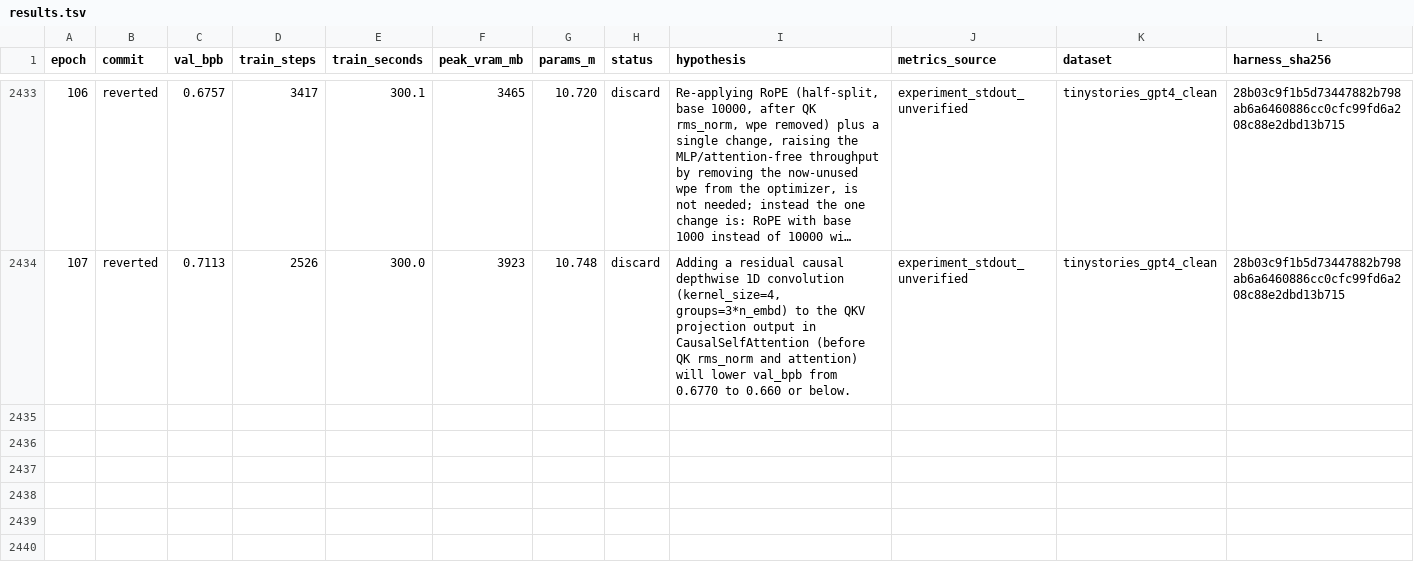
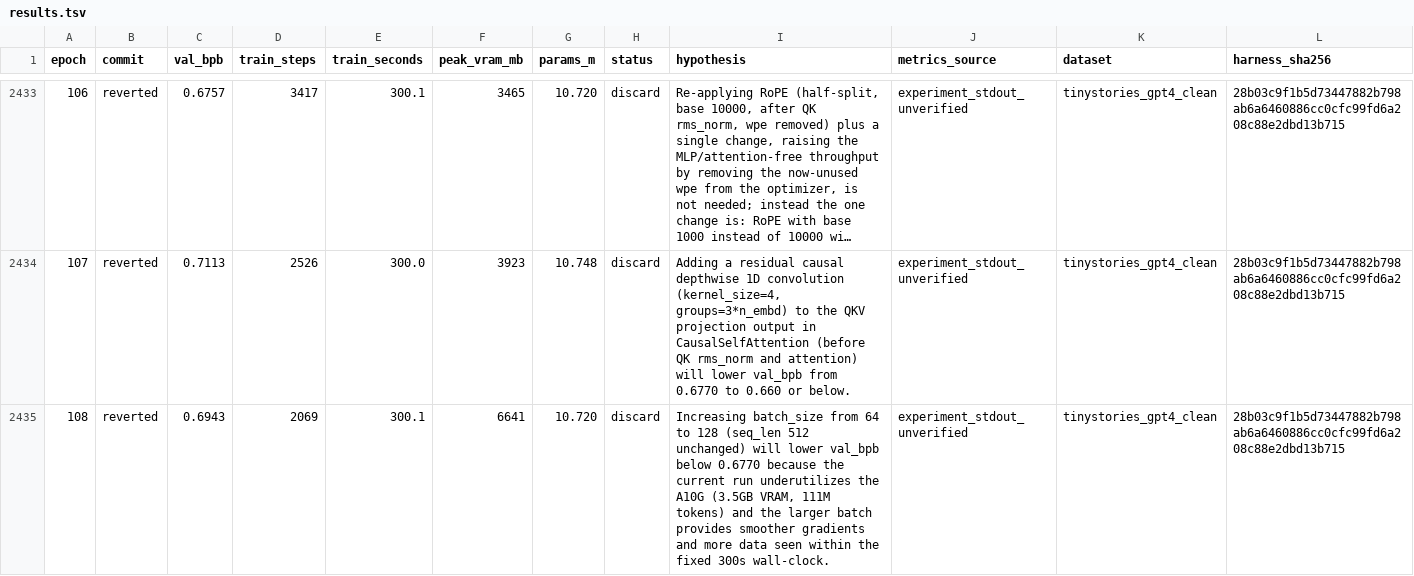
Before and after one commit to DervinEvolve/Research-Lab, a TSV file: results.tsv, drawn as a sheet; only a part is shown, gaps mark what is left out; long unchanged cells end in …; rows hold the shown columns only; the diff names each change by its address in the sheet, - before the commit and + after, or states it on an @@ line.

Commit message:
results: epoch 108 — discard (val_bpb 0.6943, unverified)
Metrics-Source: experiment_stdout_unverified
Dataset: tinystories_gpt4_clean
Harness-SHA256: 28b03c9f1b5d73447882b798ab6a6460886cc0cfc99fd6a208c88e2dbd13b715
Train-Wall-Seconds: 335.3
Runner-Flow: keep-1

```diff
--- a/results.tsv
+++ b/results.tsv
+row 2435: 108 | reverted | 0.6943 | 2069 | 300.1 | 6641 | 10.720 | discard | Increasing batch_size from 64 to 128 (seq_len 512 unchanged) will lower val_bpb below 0.6770 because the current run underutilizes the A10G (3.5GB VRAM, 111M tokens) and the larger batch provides smoother gradients and more data seen within the fixed 300s wall-clock. | experiment_stdout_unverified | tinystories_gpt4_clean | 28b03c9f1b5d73447882b798ab6a6460886cc0cfc99fd6a208c88e2dbd13b715
```
